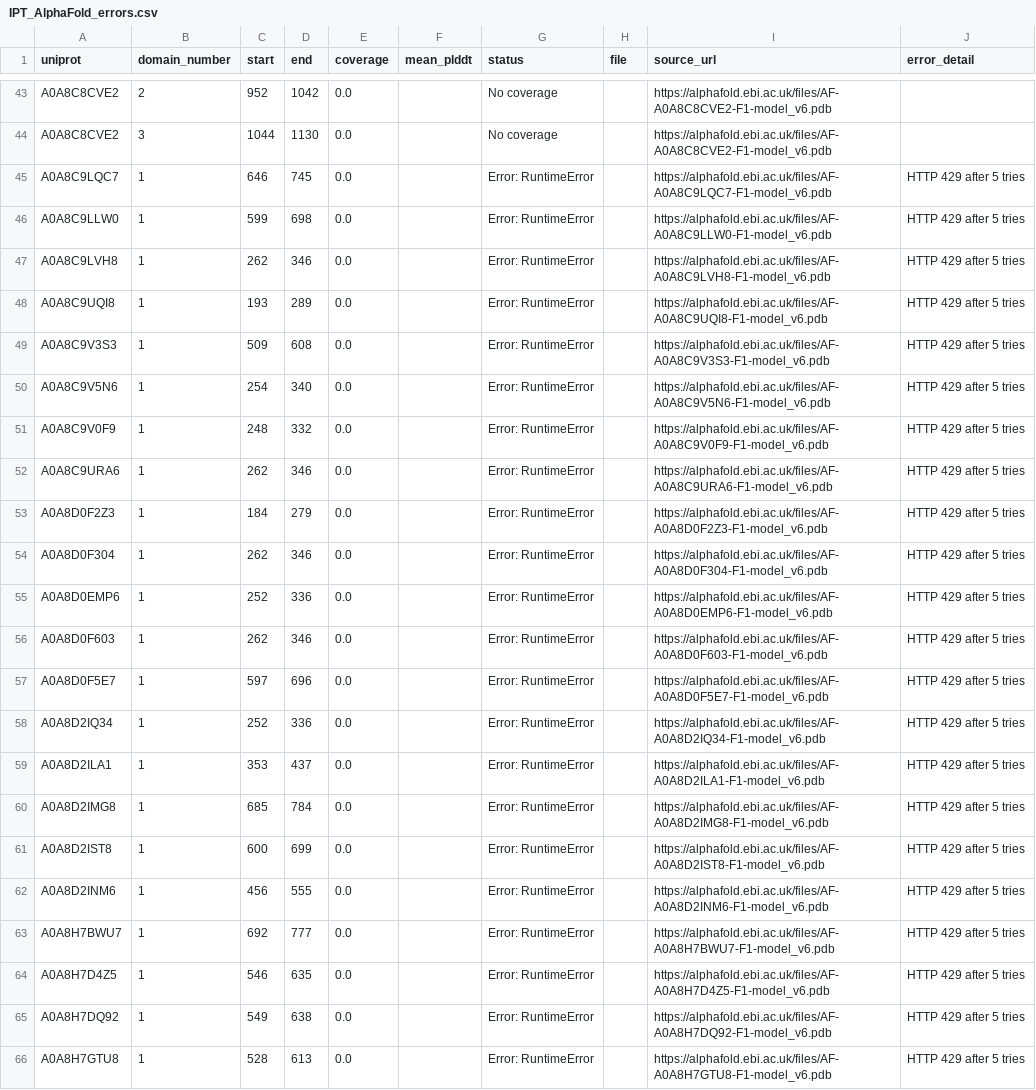
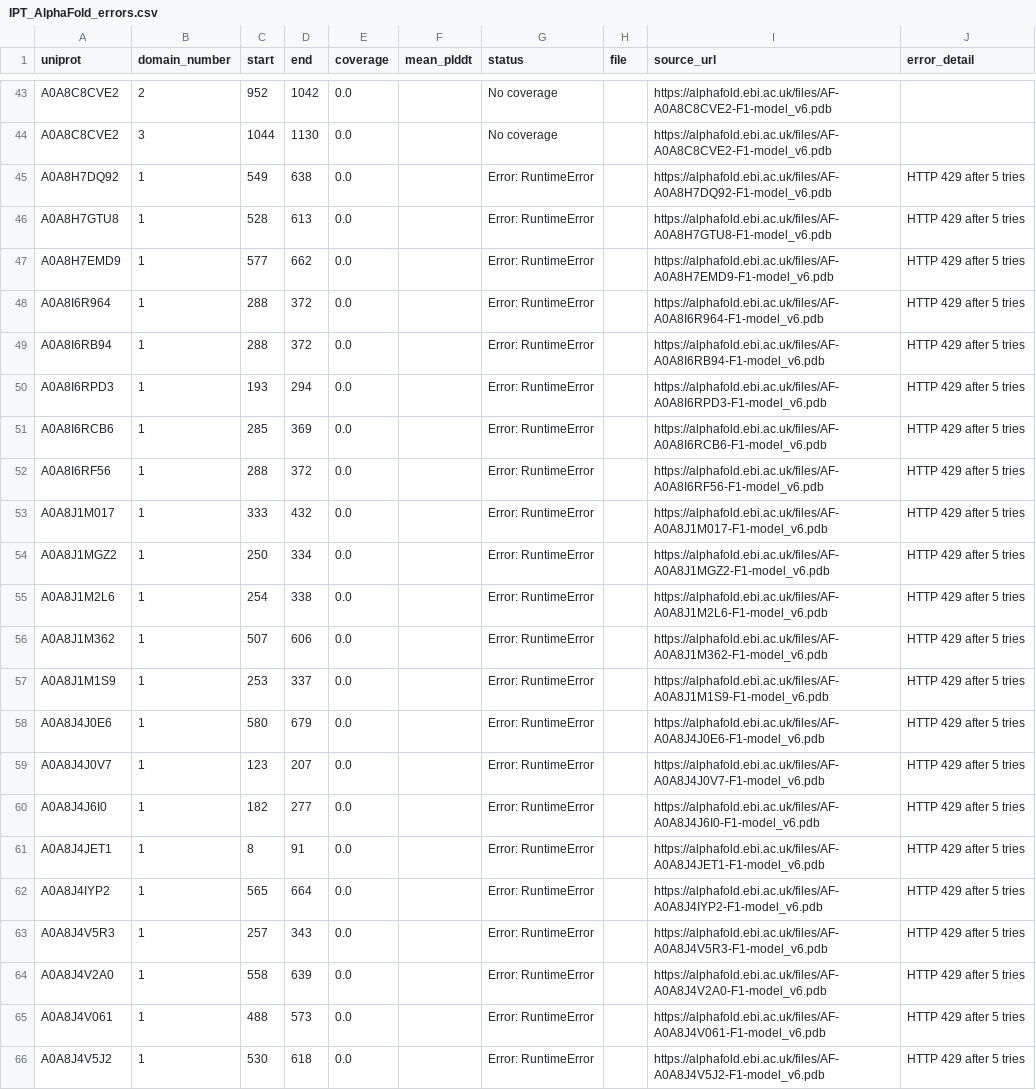
Before and after one commit to NephVar/IPT, a CSV file: metadata/IPT_AlphaFold_errors.csv, drawn as a sheet; only a part is shown, gaps mark what is left out; the shorter side is filled out with more unchanged rows; the diff names each change by its address in the sheet, - before the commit and + after, or states it on an @@ line.

```diff
--- a/metadata/IPT_AlphaFold_errors.csv
+++ b/metadata/IPT_AlphaFold_errors.csv
-row 45: A0A8C9LQC7 | 1 | 646 | 745 | 0.0 |  | Error: RuntimeError |  | https://alphafold.ebi.ac.uk/files/AF-A0A8C9LQC7-F1-model_v6.pdb | HTTP 429 after 5 tries
-row 46: A0A8C9LLW0 | 1 | 599 | 698 | 0.0 |  | Error: RuntimeError |  | https://alphafold.ebi.ac.uk/files/AF-A0A8C9LLW0-F1-model_v6.pdb | HTTP 429 after 5 tries
-row 47: A0A8C9LVH8 | 1 | 262 | 346 | 0.0 |  | Error: RuntimeError |  | https://alphafold.ebi.ac.uk/files/AF-A0A8C9LVH8-F1-model_v6.pdb | HTTP 429 after 5 tries
-row 48: A0A8C9UQI8 | 1 | 193 | 289 | 0.0 |  | Error: RuntimeError |  | https://alphafold.ebi.ac.uk/files/AF-A0A8C9UQI8-F1-model_v6.pdb | HTTP 429 after 5 tries
-row 49: A0A8C9V3S3 | 1 | 509 | 608 | 0.0 |  | Error: RuntimeError |  | https://alphafold.ebi.ac.uk/files/AF-A0A8C9V3S3-F1-model_v6.pdb | HTTP 429 after 5 tries
-row 50: A0A8C9V5N6 | 1 | 254 | 340 | 0.0 |  | Error: RuntimeError |  | https://alphafold.ebi.ac.uk/files/AF-A0A8C9V5N6-F1-model_v6.pdb | HTTP 429 after 5 tries
-row 51: A0A8C9V0F9 | 1 | 248 | 332 | 0.0 |  | Error: RuntimeError |  | https://alphafold.ebi.ac.uk/files/AF-A0A8C9V0F9-F1-model_v6.pdb | HTTP 429 after 5 tries
-row 52: A0A8C9URA6 | 1 | 262 | 346 | 0.0 |  | Error: RuntimeError |  | https://alphafold.ebi.ac.uk/files/AF-A0A8C9URA6-F1-model_v6.pdb | HTTP 429 after 5 tries
-row 53: A0A8D0F2Z3 | 1 | 184 | 279 | 0.0 |  | Error: RuntimeError |  | https://alphafold.ebi.ac.uk/files/AF-A0A8D0F2Z3-F1-model_v6.pdb | HTTP 429 after 5 tries
-row 54: A0A8D0F304 | 1 | 262 | 346 | 0.0 |  | Error: RuntimeError |  | https://alphafold.ebi.ac.uk/files/AF-A0A8D0F304-F1-model_v6.pdb | HTTP 429 after 5 tries
-row 55: A0A8D0EMP6 | 1 | 252 | 336 | 0.0 |  | Error: RuntimeError |  | https://alphafold.ebi.ac.uk/files/AF-A0A8D0EMP6-F1-model_v6.pdb | HTTP 429 after 5 tries
-row 56: A0A8D0F603 | 1 | 262 | 346 | 0.0 |  | Error: RuntimeError |  | https://alphafold.ebi.ac.uk/files/AF-A0A8D0F603-F1-model_v6.pdb | HTTP 429 after 5 tries
-row 57: A0A8D0F5E7 | 1 | 597 | 696 | 0.0 |  | Error: RuntimeError |  | https://alphafold.ebi.ac.uk/files/AF-A0A8D0F5E7-F1-model_v6.pdb | HTTP 429 after 5 tries
-row 58: A0A8D2IQ34 | 1 | 252 | 336 | 0.0 |  | Error: RuntimeError |  | https://alphafold.ebi.ac.uk/files/AF-A0A8D2IQ34-F1-model_v6.pdb | HTTP 429 after 5 tries
-row 59: A0A8D2ILA1 | 1 | 353 | 437 | 0.0 |  | Error: RuntimeError |  | https://alphafold.ebi.ac.uk/files/AF-A0A8D2ILA1-F1-model_v6.pdb | HTTP 429 after 5 tries
-row 60: A0A8D2IMG8 | 1 | 685 | 784 | 0.0 |  | Error: RuntimeError |  | https://alphafold.ebi.ac.uk/files/AF-A0A8D2IMG8-F1-model_v6.pdb | HTTP 429 after 5 tries
-row 61: A0A8D2IST8 | 1 | 600 | 699 | 0.0 |  | Error: RuntimeError |  | https://alphafold.ebi.ac.uk/files/AF-A0A8D2IST8-F1-model_v6.pdb | HTTP 429 after 5 tries
-row 62: A0A8D2INM6 | 1 | 456 | 555 | 0.0 |  | Error: RuntimeError |  | https://alphafold.ebi.ac.uk/files/AF-A0A8D2INM6-F1-model_v6.pdb | HTTP 429 after 5 tries
-row 63: A0A8H7BWU7 | 1 | 692 | 777 | 0.0 |  | Error: RuntimeError |  | https://alphafold.ebi.ac.uk/files/AF-A0A8H7BWU7-F1-model_v6.pdb | HTTP 429 after 5 tries
-row 64: A0A8H7D4Z5 | 1 | 546 | 635 | 0.0 |  | Error: RuntimeError |  | https://alphafold.ebi.ac.uk/files/AF-A0A8H7D4Z5-F1-model_v6.pdb | HTTP 429 after 5 tries
```
Also changed, not shown: metadata/IPT_AlphaFold_recovery_attempts.csv, 22 other files.
